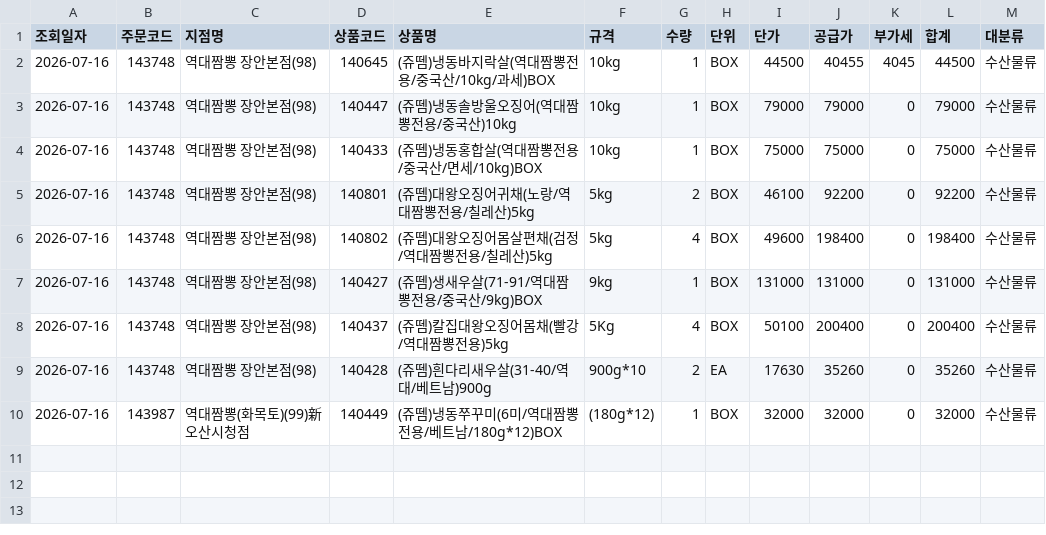
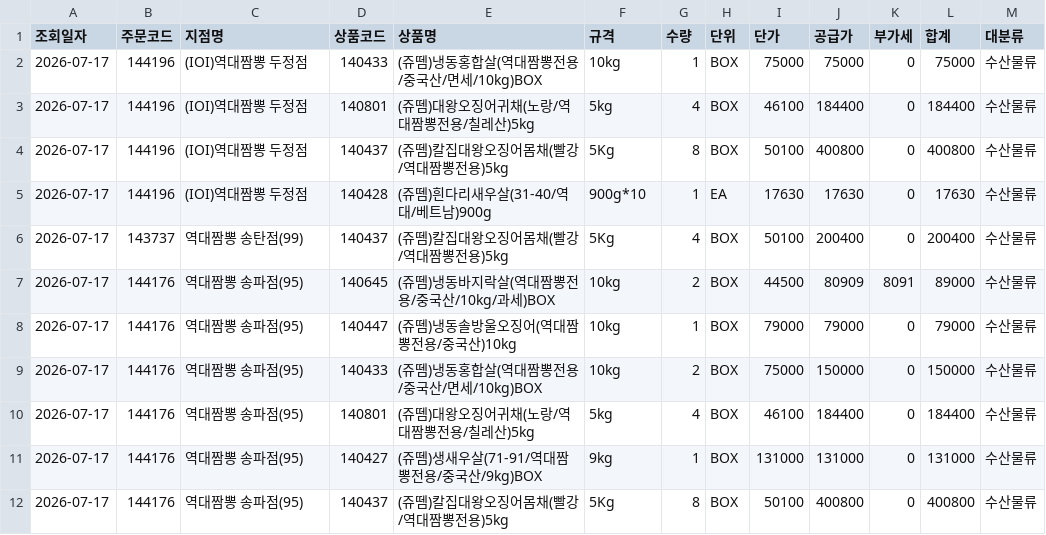
Before and after one commit to dampd21/Sajodaerim, a CSV file: output/by_category/수산물류.csv, drawn as a sheet.

```diff
--- a/output/by_category/수산물류.csv
+++ b/output/by_category/수산물류.csv
@@ -1,10 +1,12 @@
 조회일자,주문코드,지점명,상품코드,상품명,규격,수량,단위,단가,공급가,부가세,합계,대분류
-2026-07-16,143748,역대짬뽕 장안본점(98),140645,(쥬뗌)냉동바지락살(역대짬뽕전용/중국산/10kg/과세)BOX,10kg,1,BOX,44500,40455,4045,44500,수산물류
-2026-07-16,143748,역대짬뽕 장안본점(98),140447,(쥬뗌)냉동솔방울오징어(역대짬뽕전용/중국산)10kg,10kg,1,BOX,79000,79000,0,79000,수산물류
-2026-07-16,143748,역대짬뽕 장안본점(98),140433,(쥬뗌)냉동홍합살(역대짬뽕전용/중국산/면세/10kg)BOX,10kg,1,BOX,75000,75000,0,75000,수산물류
-2026-07-16,143748,역대짬뽕 장안본점(98),140801,(쥬뗌)대왕오징어귀채(노랑/역대짬뽕전용/칠레산)5kg,5kg,2,BOX,46100,92200,0,92200,수산물류
-2026-07-16,143748,역대짬뽕 장안본점(98),140802,(쥬뗌)대왕오징어몸살편채(검정/역대짬뽕전용/칠레산)5kg,5kg,4,BOX,49600,198400,0,198400,수산물류
-2026-07-16,143748,역대짬뽕 장안본점(98),140427,(쥬뗌)생새우살(71-91/역대짬뽕전용/중국산/9kg)BOX,9kg,1,BOX,131000,131000,0,131000,수산물류
-2026-07-16,143748,역대짬뽕 장안본점(98),140437,(쥬뗌)칼집대왕오징어몸채(빨강/역대짬뽕전용)5kg,5Kg,4,BOX,50100,200400,0,200400,수산물류
-2026-07-16,143748,역대짬뽕 장안본점(98),140428,(쥬뗌)흰다리새우살(31-40/역대/베트남)900g,900g*10,2,EA,17630,35260,0,35260,수산물류
-2026-07-16,143987,역대짬뽕(화목토)(99)新오산시청점,140449,(쥬뗌)냉동쭈꾸미(6미/역대짬뽕전용/베트남/180g*12)BOX,(180g*12),1,BOX,32000,32000,0,32000,수산물류
+2026-07-17,144196,(IOI)역대짬뽕 두정점,140433,(쥬뗌)냉동홍합살(역대짬뽕전용/중국산/면세/10kg)BOX,10kg,1,BOX,75000,75000,0,75000,수산물류
+2026-07-17,144196,(IOI)역대짬뽕 두정점,140801,(쥬뗌)대왕오징어귀채(노랑/역대짬뽕전용/칠레산)5kg,5kg,4,BOX,46100,184400,0,184400,수산물류
+2026-07-17,144196,(IOI)역대짬뽕 두정점,140437,(쥬뗌)칼집대왕오징어몸채(빨강/역대짬뽕전용)5kg,5Kg,8,BOX,50100,400800,0,400800,수산물류
+2026-07-17,144196,(IOI)역대짬뽕 두정점,140428,(쥬뗌)흰다리새우살(31-40/역대/베트남)900g,900g*10,1,EA,17630,17630,0,17630,수산물류
+2026-07-17,143737,역대짬뽕 송탄점(99),140437,(쥬뗌)칼집대왕오징어몸채(빨강/역대짬뽕전용)5kg,5Kg,4,BOX,50100,200400,0,200400,수산물류
+2026-07-17,144176,역대짬뽕 송파점(95),140645,(쥬뗌)냉동바지락살(역대짬뽕전용/중국산/10kg/과세)BOX,10kg,2,BOX,44500,80909,8091,89000,수산물류
+2026-07-17,144176,역대짬뽕 송파점(95),140447,(쥬뗌)냉동솔방울오징어(역대짬뽕전용/중국산)10kg,10kg,1,BOX,79000,79000,0,79000,수산물류
+2026-07-17,144176,역대짬뽕 송파점(95),140433,(쥬뗌)냉동홍합살(역대짬뽕전용/중국산/면세/10kg)BOX,10kg,2,BOX,75000,150000,0,150000,수산물류
+2026-07-17,144176,역대짬뽕 송파점(95),140801,(쥬뗌)대왕오징어귀채(노랑/역대짬뽕전용/칠레산)5kg,5kg,4,BOX,46100,184400,0,184400,수산물류
+2026-07-17,144176,역대짬뽕 송파점(95),140427,(쥬뗌)생새우살(71-91/역대짬뽕전용/중국산/9kg)BOX,9kg,1,BOX,131000,131000,0,131000,수산물류
+2026-07-17,144176,역대짬뽕 송파점(95),140437,(쥬뗌)칼집대왕오징어몸채(빨강/역대짬뽕전용)5kg,5Kg,8,BOX,50100,400800,0,400800,수산물류
```
Also changed, not shown: output/by_category/농산물류.csv, output/by_category/축산물류.csv, 9 other files.
